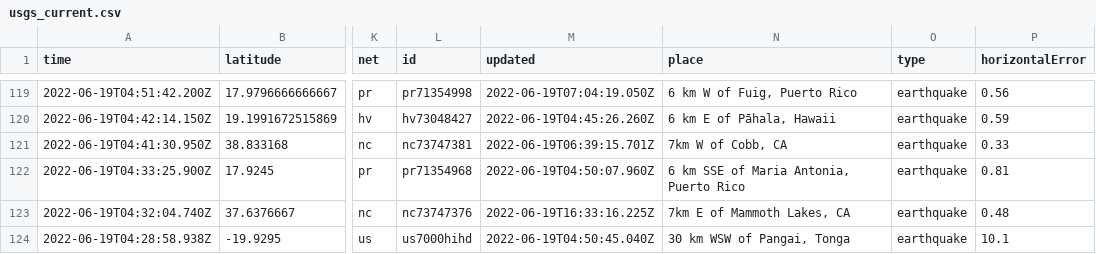
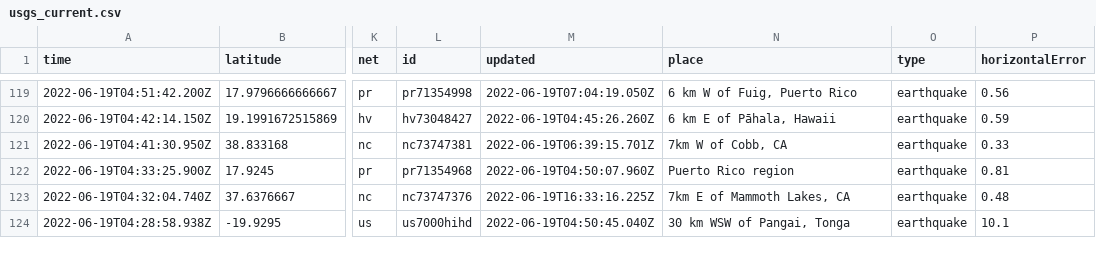
Before and after one commit to melfronczek/my-data-robot, a CSV file: usgs_current.csv, drawn as a sheet; only a part is shown, gaps mark what is left out; the diff covers the shown part only; the diff names each change by its address in the sheet, - before the commit and + after, or states it on an @@ line.

```diff
--- a/usgs_current.csv
+++ b/usgs_current.csv
-N122 (place): 6 km SSE of Maria Antonia, Puerto Rico
+N122 (place): Puerto Rico region
```
Also changed, not shown: 2 added rows, 4 removed rows and 3 edited cells elsewhere in this file.
